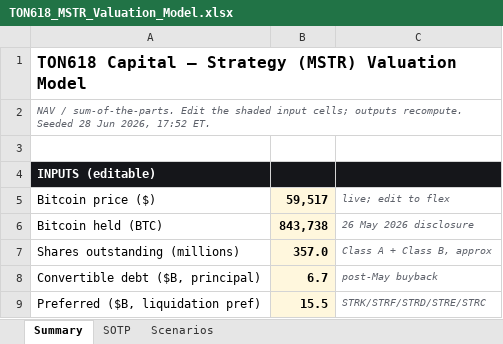
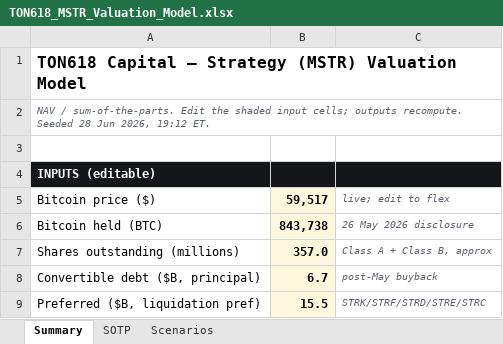
Before and after one commit to Keythb/ton618-research, an Excel workbook: mstr-valuation/TON618_MSTR_Valuation_Model.xlsx, sheet Summary, drawn as a sheet; only a part is shown; values as stored, in another font and other column widths than the file's, no borders; the diff names each change by its address in the sheet, - before the commit and + after, or states it on an @@ line.

Commit message:
Publish mstr-valuation/TON618_MSTR_Valuation_Model.xlsx

```diff
--- a/mstr-valuation/TON618_MSTR_Valuation_Model.xlsx (sheet Summary)
+++ b/mstr-valuation/TON618_MSTR_Valuation_Model.xlsx (sheet Summary)
-A2: …Jun 2026, 17:52 ET.
+A2: …Jun 2026, 19:12 ET.
```
